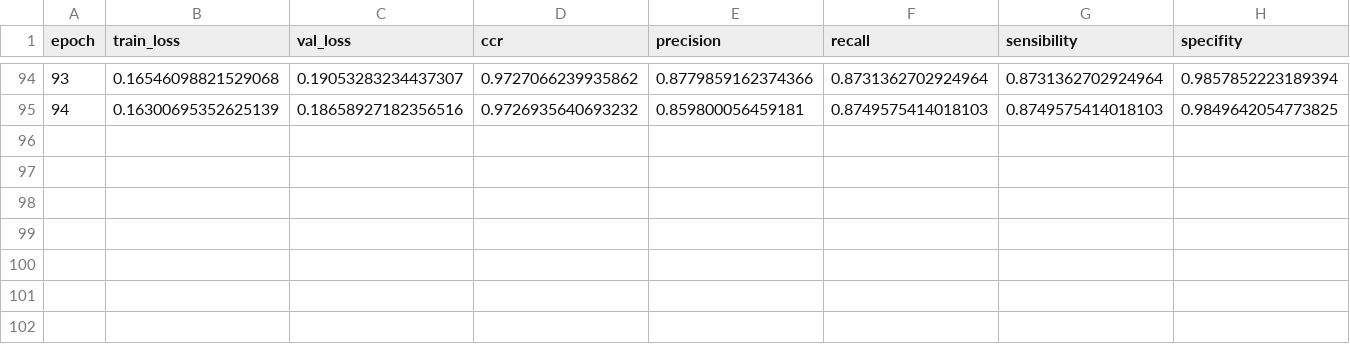
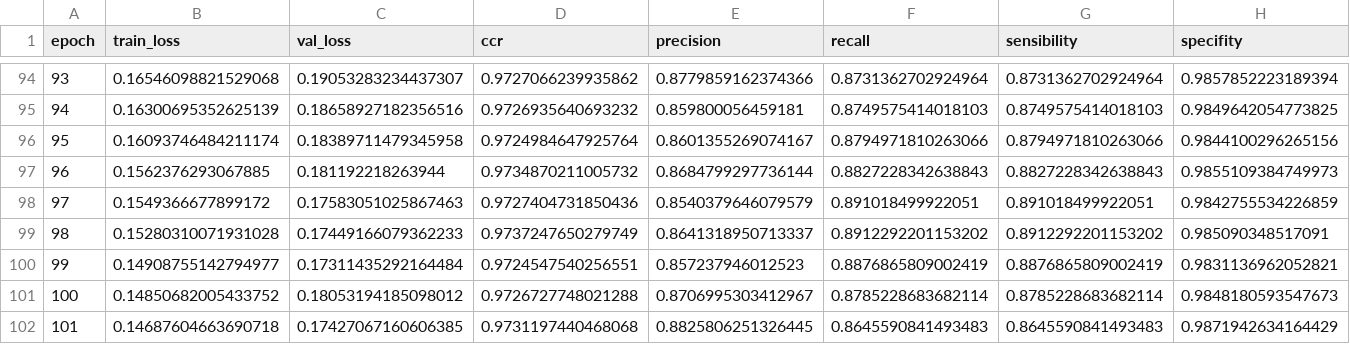
Before and after one commit to inaki-ai/Code, a CSV file: experiments/exp41/metrics.csv, drawn as a sheet; only a part is shown, gaps mark what is left out; rows hold the shown columns only; the diff names each change by its address in the sheet, - before the commit and + after, or states it on an @@ line.

```diff
--- a/experiments/exp41/metrics.csv
+++ b/experiments/exp41/metrics.csv
+row 96: 95 | 0.16093746484211174 | 0.18389711479345958 | 0.9724984647925764 | 0.8601355269074167 | 0.8794971810263066 | 0.8794971810263066 | 0.9844100296265156
+row 97: 96 | 0.1562376293067885 | 0.181192218263944 | 0.9734870211005732 | 0.8684799297736144 | 0.8827228342638843 | 0.8827228342638843 | 0.9855109384749973
+row 98: 97 | 0.1549366677899172 | 0.17583051025867463 | 0.9727404731850436 | 0.8540379646079579 | 0.891018499922051 | 0.891018499922051 | 0.9842755534226859
+row 99: 98 | 0.15280310071931028 | 0.17449166079362233 | 0.9737247650279749 | 0.8641318950713337 | 0.8912292201153202 | 0.8912292201153202 | 0.985090348517091
+row 100: 99 | 0.14908755142794977 | 0.17311435292164484 | 0.9724547540256551 | 0.857237946012523 | 0.8876865809002419 | 0.8876865809002419 | 0.9831136962052821
+row 101: 100 | 0.14850682005433752 | 0.18053194185098012 | 0.9726727748021288 | 0.8706995303412967 | 0.8785228683682114 | 0.8785228683682114 | 0.9848180593547673
+row 102: 101 | 0.14687604663690718 | 0.17427067160606385 | 0.9731197440468068 | 0.8825806251326445 | 0.8645590841493483 | 0.8645590841493483 | 0.9871942634164429
```
Also changed, not shown: experiments/exp41/segmentations/metrics.csv, 6 other files.
